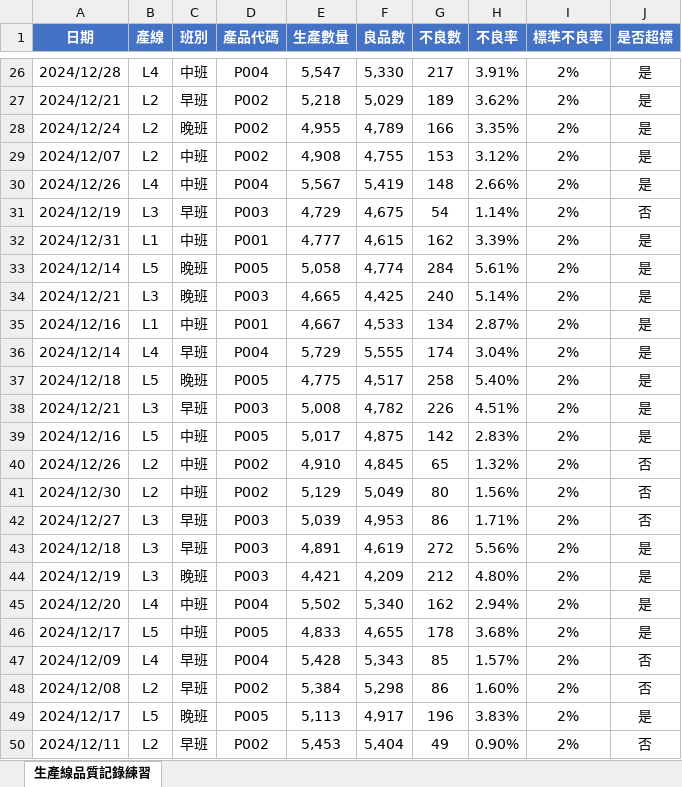
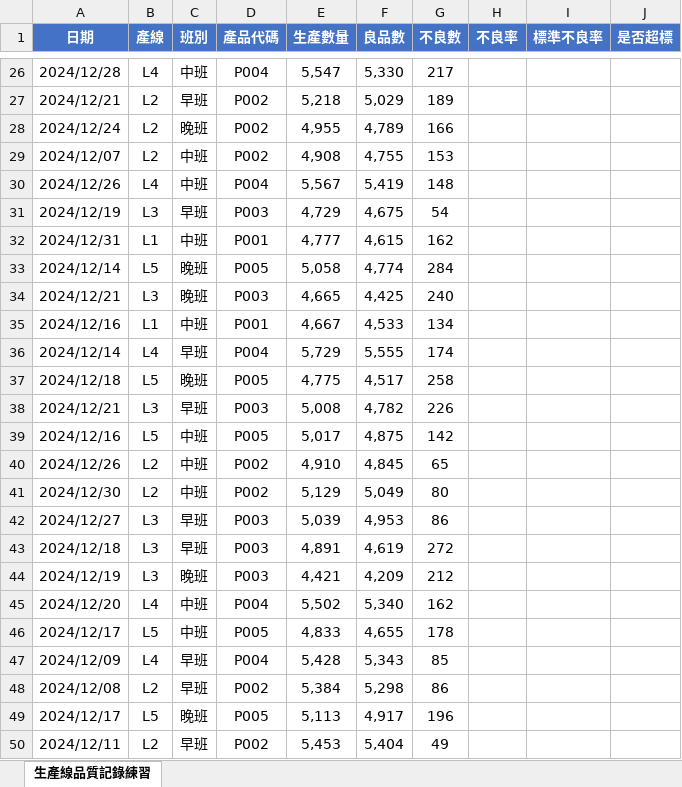
Before and after one commit to yinglienlee/helloexcel, an Excel workbook: contents/files/3_練習題3_工廠生產品質管理.xlsx, sheet 生產線品質記錄練習, drawn as a sheet; only a part is shown, gaps mark what is left out; values as stored, in another font and other column widths than the file's, no borders; the diff covers the shown part only; the diff names each change by its address in the sheet, - before the commit and + after, or states it on an @@ line.

```diff
--- a/contents/files/3_練習題3_工廠生產品質管理.xlsx (sheet 生產線品質記錄練習)
+++ b/contents/files/3_練習題3_工廠生產品質管理.xlsx (sheet 生產線品質記錄練習)
-H26 (不良率): 3.91%
+H26 (不良率): (empty)
-I26:I50 (標準不良率): 2%
+I26:I50 (標準不良率): (empty)
-J26:J30 (是否超標): 是
+J26:J30 (是否超標): (empty)
-H27 (不良率): 3.62%
+H27 (不良率): (empty)
-H28 (不良率): 3.35%
+H28 (不良率): (empty)
-H29 (不良率): 3.12%
+H29 (不良率): (empty)
-H30 (不良率): 2.66%
+H30 (不良率): (empty)
-H31 (不良率): 1.14%
+H31 (不良率): (empty)
-J31 (是否超標): 否
+J31 (是否超標): (empty)
-H32 (不良率): 3.39%
+H32 (不良率): (empty)
-J32:J39 (是否超標): 是
+J32:J39 (是否超標): (empty)
-H33 (不良率): 5.61%
+H33 (不良率): (empty)
-H34 (不良率): 5.14%
+H34 (不良率): (empty)
-H35 (不良率): 2.87%
+H35 (不良率): (empty)
-H36 (不良率): 3.04%
+H36 (不良率): (empty)
-H37 (不良率): 5.40%
+H37 (不良率): (empty)
-H38 (不良率): 4.51%
+H38 (不良率): (empty)
-H39 (不良率): 2.83%
+H39 (不良率): (empty)
-H40 (不良率): 1.32%
+H40 (不良率): (empty)
-J40:J42 (是否超標): 否
+J40:J42 (是否超標): (empty)
-H41 (不良率): 1.56%
+H41 (不良率): (empty)
-H42 (不良率): 1.71%
+H42 (不良率): (empty)
-H43 (不良率): 5.56%
+H43 (不良率): (empty)
-J43:J46 (是否超標): 是
+J43:J46 (是否超標): (empty)
-H44 (不良率): 4.80%
+H44 (不良率): (empty)
-H45 (不良率): 2.94%
+H45 (不良率): (empty)
-H46 (不良率): 3.68%
+H46 (不良率): (empty)
-H47 (不良率): 1.57%
+H47 (不良率): (empty)
-J47:J48 (是否超標): 否
+J47:J48 (是否超標): (empty)
-H48 (不良率): 1.60%
+H48 (不良率): (empty)
-H49 (不良率): 3.83%
+H49 (不良率): (empty)
-J49 (是否超標): 是
+J49 (是否超標): (empty)
-H50 (不良率): 0.90%
+H50 (不良率): (empty)
-J50 (是否超標): 否
+J50 (是否超標): (empty)
```
Also changed, not shown: 1320 edited cells elsewhere in this sheet.
